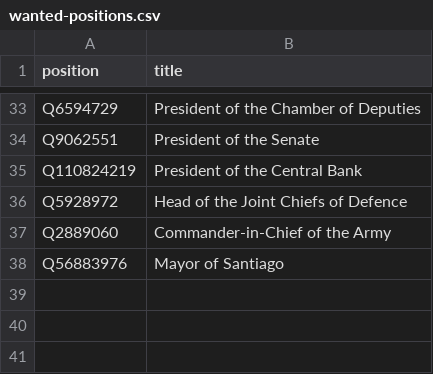
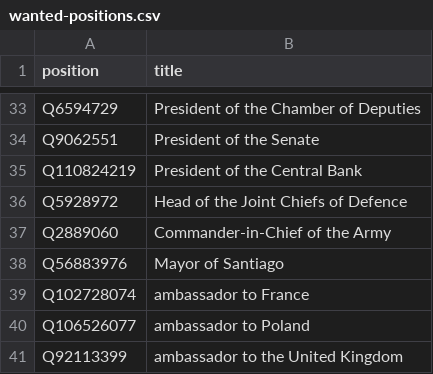
Before and after one commit to every-politician-scrapers/chile-ministers, a CSV file: wikidata/wanted-positions.csv, drawn as a sheet; only a part is shown, gaps mark what is left out.

Commit message:
add ambassadors

```diff
--- a/wikidata/wanted-positions.csv
+++ b/wikidata/wanted-positions.csv
@@ -38 +38,4 @@ Q2889060,Commander-in-Chief of the Army
 Q56883976,Mayor of Santiago
+Q102728074,ambassador to France
+Q106526077,ambassador to Poland
+Q92113399,ambassador to the United Kingdom
```
